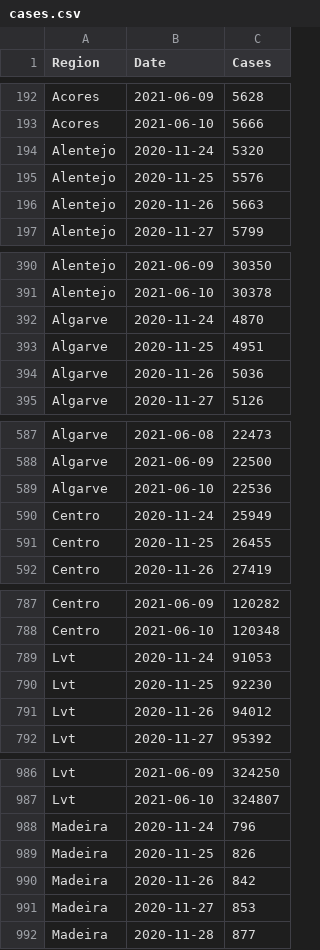
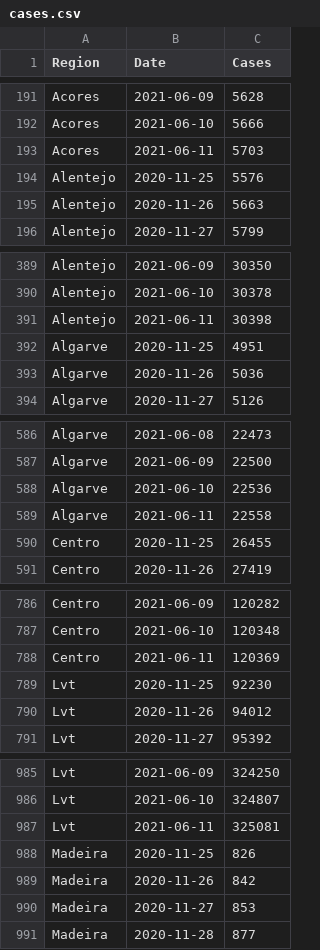
Before and after one commit to builduplabs/covid-countdown, a CSV file: src/data/cases.csv, drawn as a sheet; only a part is shown, gaps mark what is left out; removed rows and columns are numbered as before the commit, all else as after; the diff covers the shown part only; the diff names each change by its address in the sheet, - before the commit and + after, or states it on an @@ line.

```diff
--- a/src/data/cases.csv
+++ b/src/data/cases.csv
-row 194: Alentejo | 2020-11-24 | 5320
+row 193: Acores | 2021-06-11 | 5703
-row 392: Algarve | 2020-11-24 | 4870
+row 391: Alentejo | 2021-06-11 | 30398
-row 590: Centro | 2020-11-24 | 25949
+row 589: Algarve | 2021-06-11 | 22558
-row 789: Lvt | 2020-11-24 | 91053
+row 788: Centro | 2021-06-11 | 120369
-row 988: Madeira | 2020-11-24 | 796
+row 987: Lvt | 2021-06-11 | 325081
```
Also changed, not shown: 2 added rows, 3 removed rows and 1 edited cell elsewhere in this file, src/data/prediction.csv, src/data/quadrante.csv.
